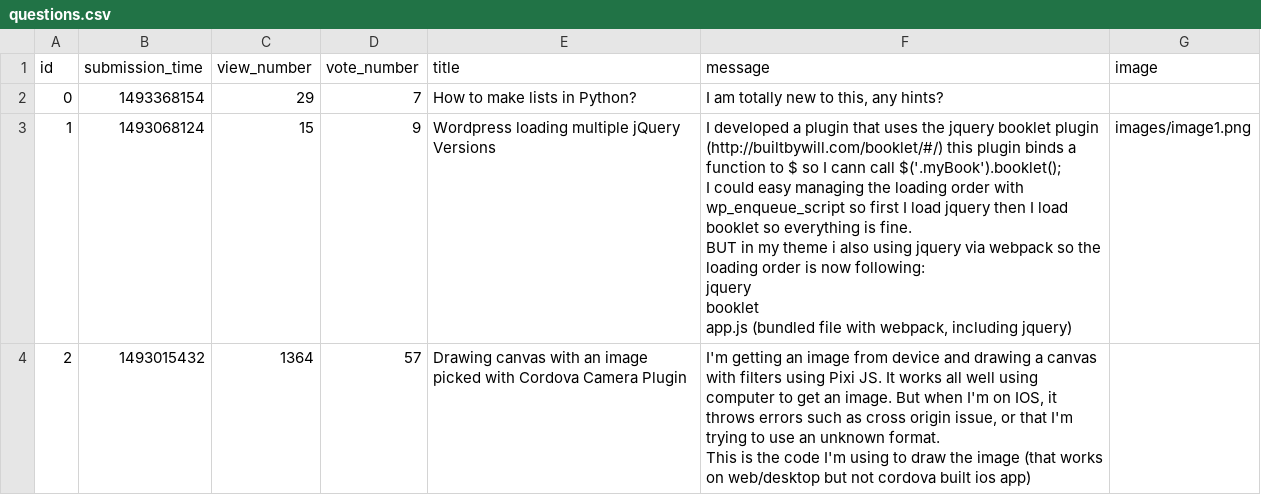
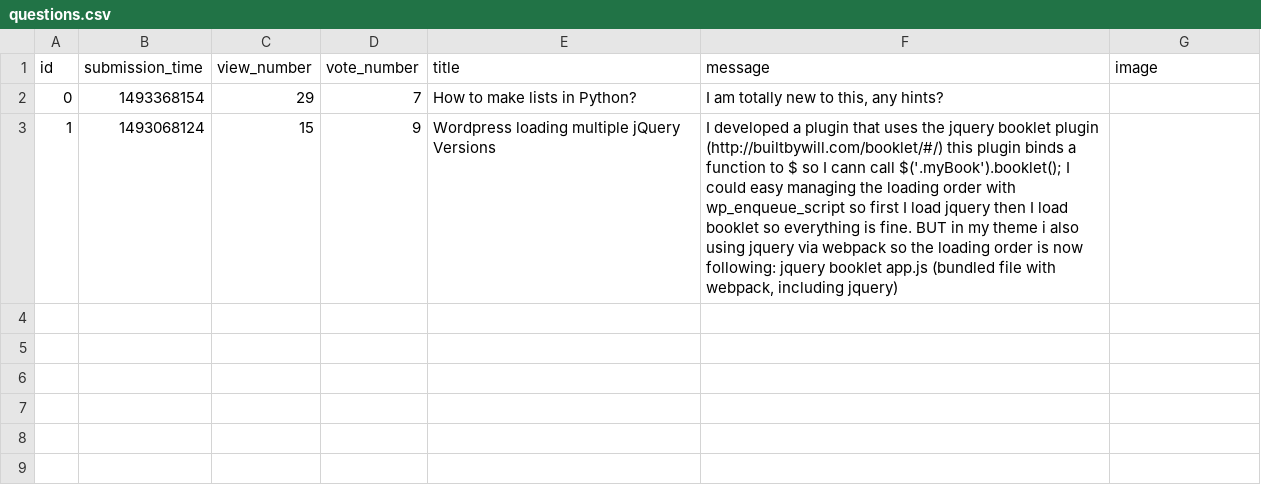
Before and after one commit to stefan-gherman/AskMate, a CSV file: data/questions.csv, drawn as a sheet; ↵ is a line break in a cell; the diff names each change by its address in the sheet, - before the commit and + after, or states it on an @@ line.

Commit message:
Added delete functions for questions and answers, created index.html

```diff
--- a/data/questions.csv
+++ b/data/questions.csv
-F3 (message): …including jquery)
+F3 (message): …including jquery)
-G3 (image): images/image1.png
+G3 (image): (empty)
-row 4: 2 | 1493015432 | 1364 | 57 | Drawing canvas with an image picked with Cordova Camera Plugin | I'm getting an image from device and drawing a canvas with filters using Pixi JS. It works all well using computer to get an image. But when I'm on IOS, it throws errors such as cross origin issue, or that I'm trying to use an unknown format. ↵ This is the code I'm using to draw the image (that works on web/desktop but not cordova built ios app)
```
Also changed, not shown: 3 other files.
